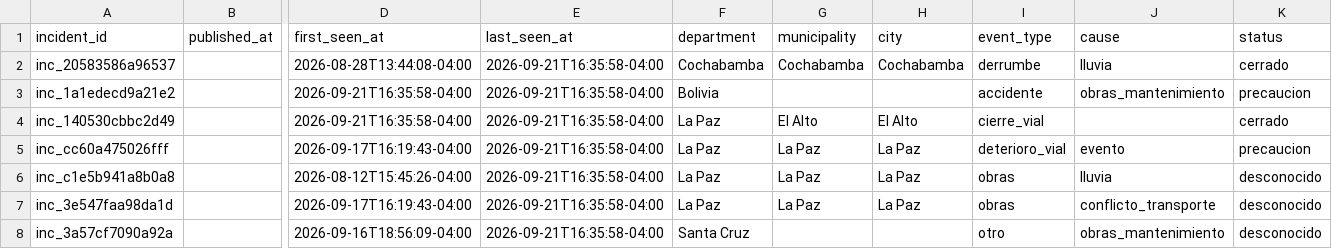
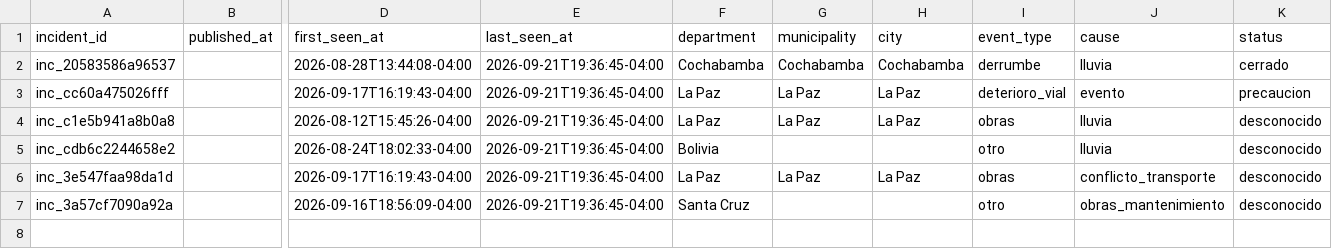
Before and after one commit to GustavoMix/cron-alerta-vial-bolivia, a CSV file: data/transito_bolivia.csv, drawn as a sheet; only a part is shown, gaps mark what is left out; removed rows and columns are numbered as before the commit, all else as after; rows hold the shown columns only; the diff names each change by its address in the sheet, - before the commit and + after, or states it on an @@ line.

```diff
--- a/data/transito_bolivia.csv
+++ b/data/transito_bolivia.csv
-E2 (last_seen_at): 2026-09-21T16:35:58-04:00
+E2 (last_seen_at): 2026-09-21T19:36:45-04:00
-row 3: inc_1a1edecd9a21e2 |  | 2026-09-21T16:35:58-04:00 | 2026-09-21T16:35:58-04:00 | Bolivia |  |  | accidente | obras_mantenimiento | precaucion
-row 4: inc_140530cbbc2d49 |  | 2026-09-21T16:35:58-04:00 | 2026-09-21T16:35:58-04:00 | La Paz | El Alto | El Alto | cierre_vial |  | cerrado
-E3:E4 (last_seen_at): 2026-09-21T16:35:58-04:00
+E3:E4 (last_seen_at): 2026-09-21T19:36:45-04:00
+row 5: inc_cdb6c2244658e2 |  | 2026-08-24T18:02:33-04:00 | 2026-09-21T19:36:45-04:00 | Bolivia |  |  | otro | lluvia | desconocido
-E6:E7 (last_seen_at): 2026-09-21T16:35:58-04:00
+E6:E7 (last_seen_at): 2026-09-21T19:36:45-04:00
```
Also changed, not shown: 4 other files.
